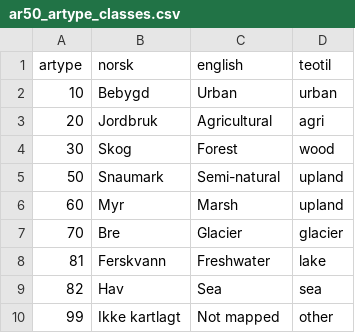
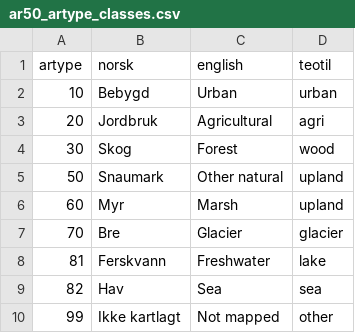
Before and after one commit to NIVANorge/teotil3, a CSV file: data/ar50_artype_classes.csv, drawn as a sheet.

Commit message:
Correct translation of 'snaumark'

```diff
--- a/data/ar50_artype_classes.csv
+++ b/data/ar50_artype_classes.csv
@@ -4,3 +4,3 @@ artype,norsk,english,teotil
 30,Skog,Forest,wood
-50,Snaumark,Semi-natural,upland
+50,Snaumark,Other natural,upland
 60,Myr,Marsh,upland
```
